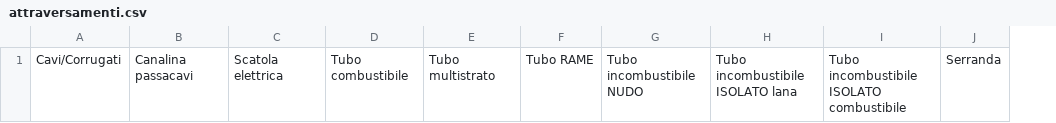
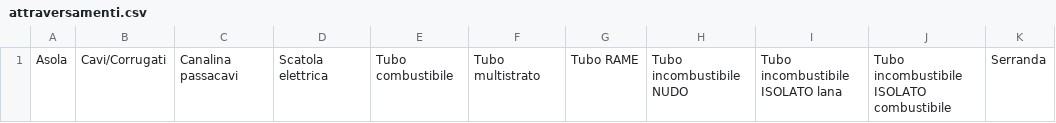
Before and after one commit to ilsenzanima/Mappatura-miniapp, a CSV file: attraversamenti.csv, drawn as a sheet; only a part is shown; the diff names each change by its address in the sheet, - before the commit and + after, or states it on an @@ line.

```diff
--- a/attraversamenti.csv
+++ b/attraversamenti.csv
+column A, row 1: Asola
```
Also changed, not shown: 6 other files.
